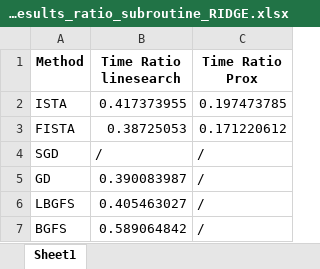
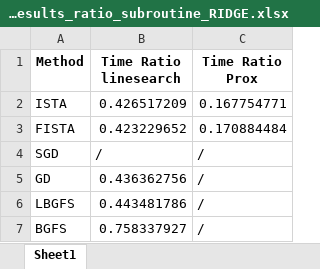
Before and after one commit to jpjp1452/continuousOptimization, an Excel workbook: performance_results_ratio_subroutine_RIDGE.xlsx, sheet Sheet1, drawn as a sheet; values as stored, in another font and other column widths than the file's, no borders; the diff names each change by its address in the sheet, - before the commit and + after, or states it on an @@ line.

```diff
--- a/performance_results_ratio_subroutine_RIDGE.xlsx (sheet Sheet1)
+++ b/performance_results_ratio_subroutine_RIDGE.xlsx (sheet Sheet1)
-B2 (Time Ratio linesearch): 0.417373955
+B2 (Time Ratio linesearch): 0.426517209
-C2 (Time Ratio Prox): 0.197473785
+C2 (Time Ratio Prox): 0.167754771
-B3 (Time Ratio linesearch): 0.38725053
+B3 (Time Ratio linesearch): 0.423229652
-C3 (Time Ratio Prox): 0.171220612
+C3 (Time Ratio Prox): 0.170884484
-B5 (Time Ratio linesearch): 0.390083987
+B5 (Time Ratio linesearch): 0.436362756
-B6 (Time Ratio linesearch): 0.405463027
+B6 (Time Ratio linesearch): 0.443481786
-B7 (Time Ratio linesearch): 0.589064842
+B7 (Time Ratio linesearch): 0.758337927
```
Also changed, not shown: performance_results.xlsx, performance_results_RIDGE.xlsx, 3 other files.
